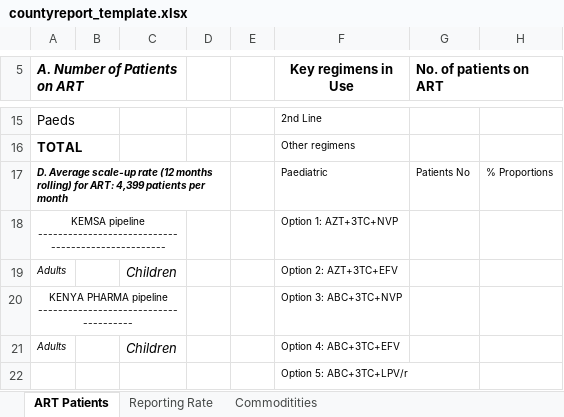
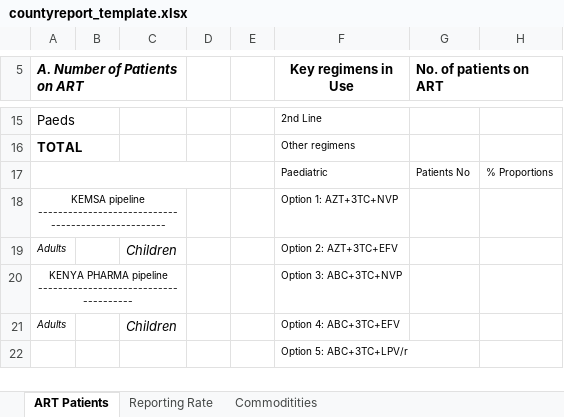
Before and after one commit to jgat2012/NASCOP, an Excel workbook: assets/template/countyreport_template.xlsx, sheet ART Patients, drawn as a sheet; only a part is shown, gaps mark what is left out; values as stored, in another font and other column widths than the file's, no borders; charts and pictures not drawn; the diff names each change by its address in the sheet, - before the commit and + after, or states it on an @@ line.

Commit message:
County report download

```diff
--- a/assets/template/countyreport_template.xlsx (sheet ART Patients)
+++ b/assets/template/countyreport_template.xlsx (sheet ART Patients)
-A17 (A. Number of Patients on ART): D. Average scale-up rate (12 months rolling) for ART: 4,399 patients per month
+A17 (A. Number of Patients on ART): (empty)
```
Also changed, not shown: assets/template/2page_template.xlsx, 10 other files.
